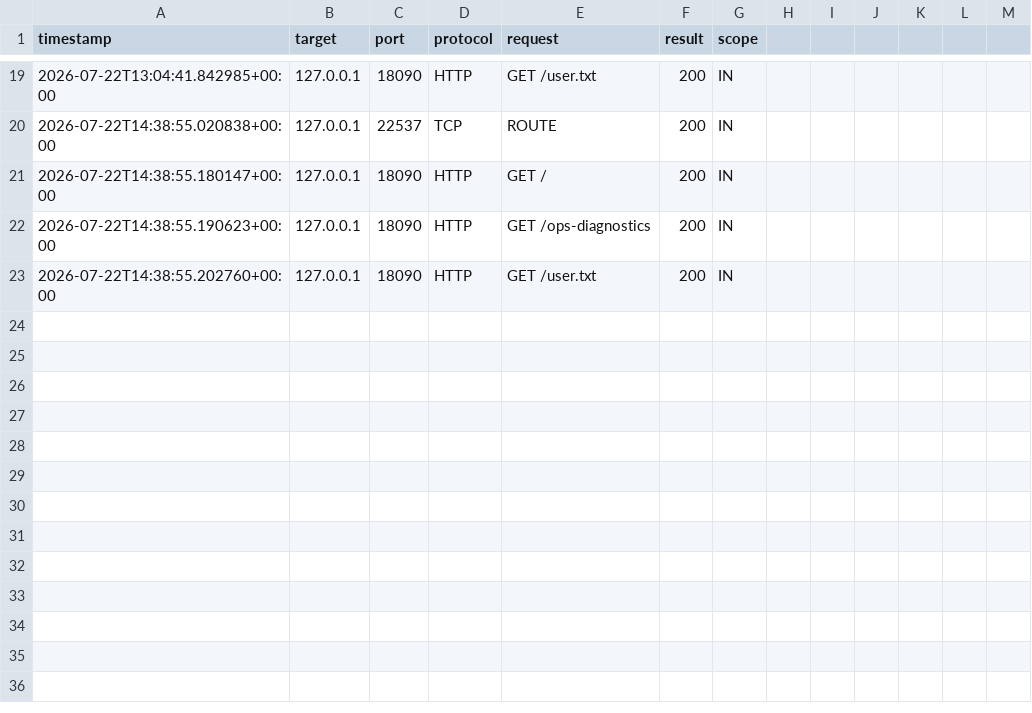
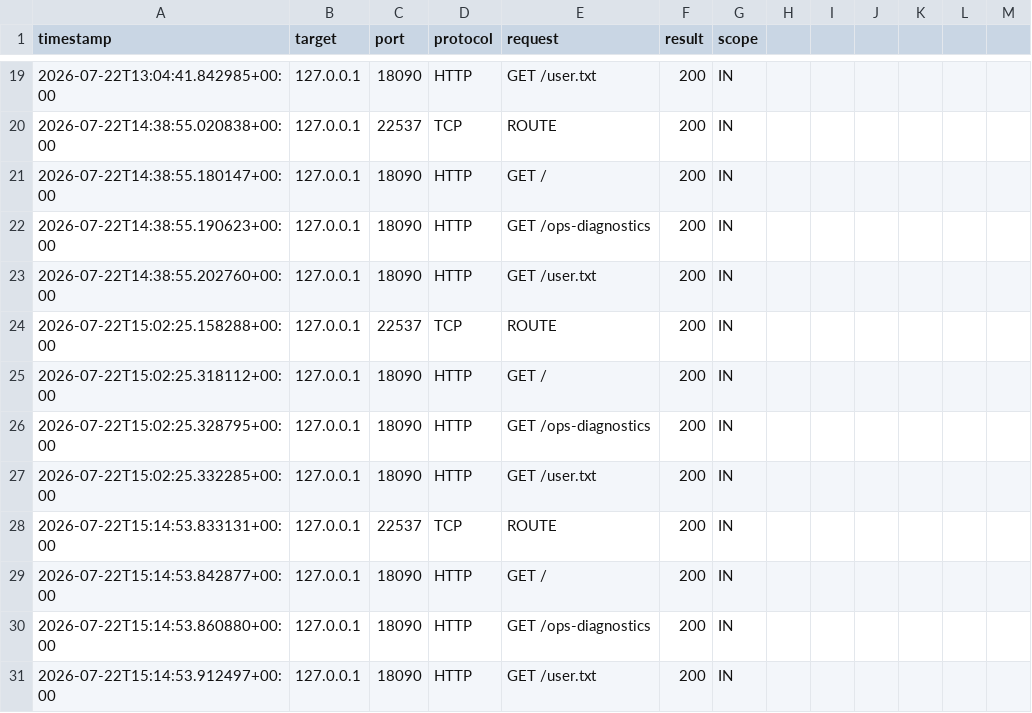
Before and after one commit to CyberFemi-x/ReconEngine, a CSV file: request-ledger.csv, drawn as a sheet; only a part is shown, gaps mark what is left out.

```diff
--- a/request-ledger.csv
+++ b/request-ledger.csv
@@ -23 +23,9 @@ timestamp,target,port,protocol,request,result,scope
 2026-07-22T14:38:55.202760+00:00,127.0.0.1,18090,HTTP,GET /user.txt,200,IN
+2026-07-22T15:02:25.158288+00:00,127.0.0.1,22537,TCP,ROUTE,200,IN
+2026-07-22T15:02:25.318112+00:00,127.0.0.1,18090,HTTP,GET /,200,IN
+2026-07-22T15:02:25.328795+00:00,127.0.0.1,18090,HTTP,GET /ops-diagnostics,200,IN
+2026-07-22T15:02:25.332285+00:00,127.0.0.1,18090,HTTP,GET /user.txt,200,IN
+2026-07-22T15:14:53.833131+00:00,127.0.0.1,22537,TCP,ROUTE,200,IN
+2026-07-22T15:14:53.842877+00:00,127.0.0.1,18090,HTTP,GET /,200,IN
+2026-07-22T15:14:53.860880+00:00,127.0.0.1,18090,HTTP,GET /ops-diagnostics,200,IN
+2026-07-22T15:14:53.912497+00:00,127.0.0.1,18090,HTTP,GET /user.txt,200,IN
```
Also changed, not shown: 6 other files.
